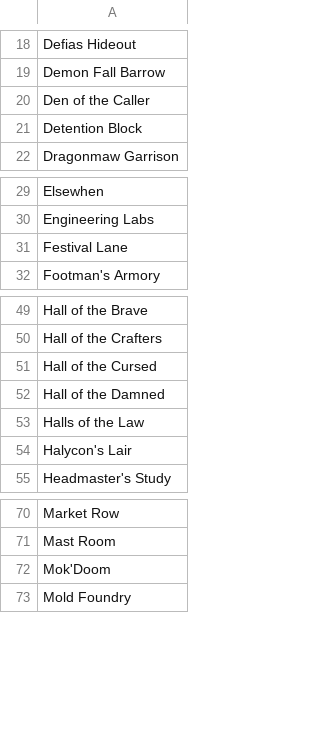
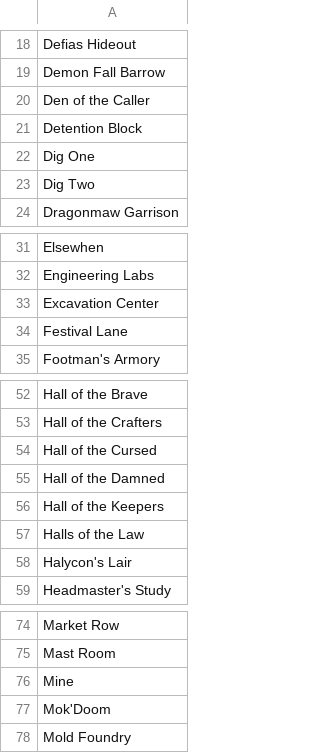
Before and after one commit to Jakanis/wow_scripts, a TSV file: generation/feedback/output/missing_zones.tsv, drawn as a sheet; only a part is shown, gaps mark what is left out.

```diff
--- a/generation/feedback/output/missing_zones.tsv
+++ b/generation/feedback/output/missing_zones.tsv
@@ -21,2 +21,4 @@ Den of the Caller
 Detention Block
+Dig One
+Dig Two
 Dragonmaw Garrison
@@ -30,2 +32,3 @@ Elsewhen
 Engineering Labs
+Excavation Center
 Festival Lane
@@ -52,2 +55,3 @@ Hall of the Cursed
 Hall of the Damned
+Hall of the Keepers
 Halls of the Law
@@ -71,2 +75,3 @@ Market Row
 Mast Room
+Mine
 Mok'Doom
```
Also changed, not shown: generation/feedback/output/missing_books.tsv, generation/feedback/output/missing_npcs.tsv, 14 other files.
